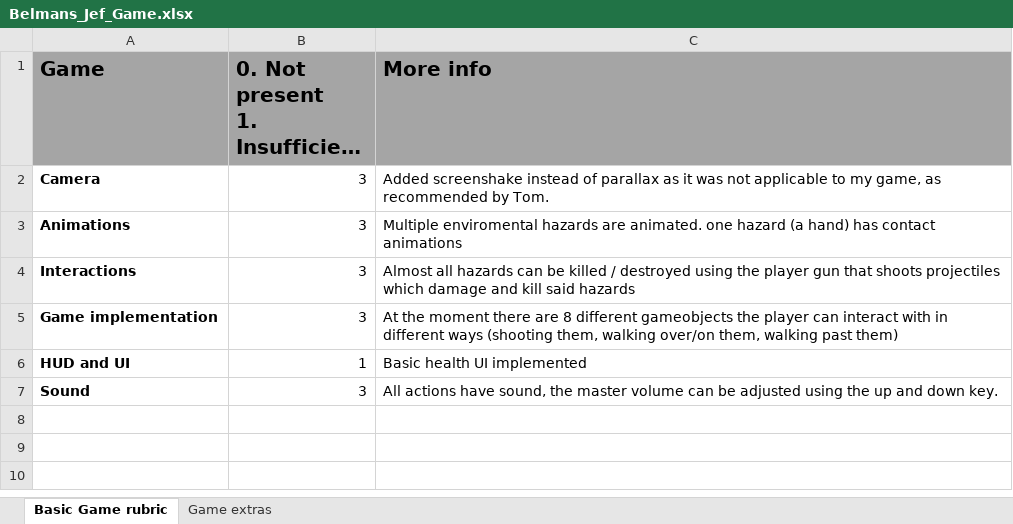
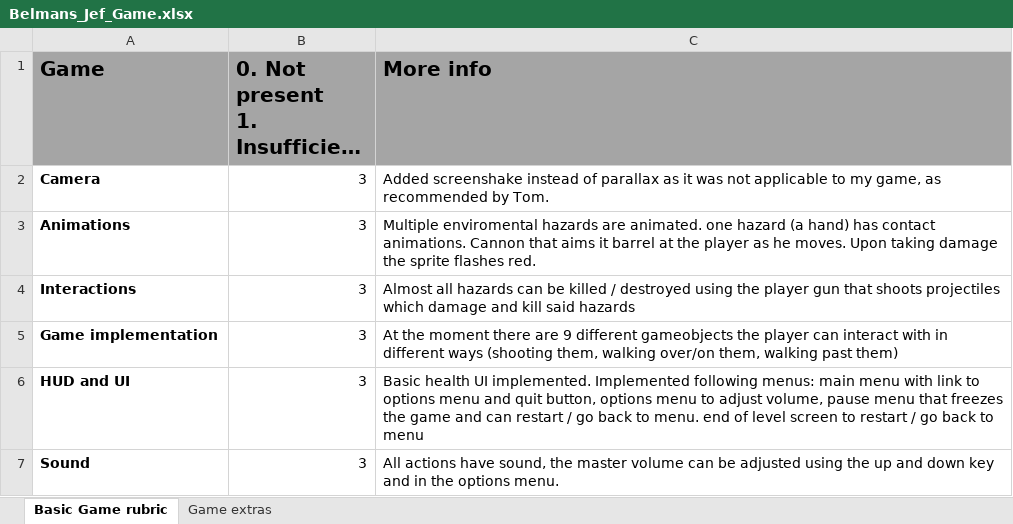
Before and after one commit to belmansjef/Programming_02, an Excel workbook: 1DAE21_Belmans_Jef_CaveCrawler/Belmans_Jef_CaveCrawler/Resources/Belmans_Jef_Game.xlsx, sheet Basic Game rubric, drawn as a sheet; long unchanged cells end in …; values as stored, in another font and other column widths than the file's, no borders; the diff names each change by its address in the sheet, - before the commit and + after, or states it on an @@ line.

Commit message:
Update Belmans_Jef_Game.xlsx

```diff
--- a/1DAE21_Belmans_Jef_CaveCrawler/Belmans_Jef_CaveCrawler/Resources/Belmans_Jef_Game.xlsx (sheet Basic Game rubric)
+++ b/1DAE21_Belmans_Jef_CaveCrawler/Belmans_Jef_CaveCrawler/Resources/Belmans_Jef_Game.xlsx (sheet Basic Game rubric)
-C3 (More info): …has contact animations
+C3 (More info): …has contact animations. Cannon that aims it barrel at the player as he moves. Upon taking damage the sprite flashes red.
-C5 (More info): …there are 8 different gameobjects…
+C5 (More info): …there are 9 different gameobjects…
-B6: 1
+B6: 3
-C6 (More info): …health UI implemented
+C6 (More info): …health UI implemented. Implemented following menus: main menu with link to options menu and quit button, options menu to adjust volume, pause menu that freezes the game and can restart / go back to menu. end of level screen to restart / go back to menu
-C7 (More info): …and down key.
+C7 (More info): …and down key and in the options menu.
```
Also changed, not shown: sheet Game extras.
